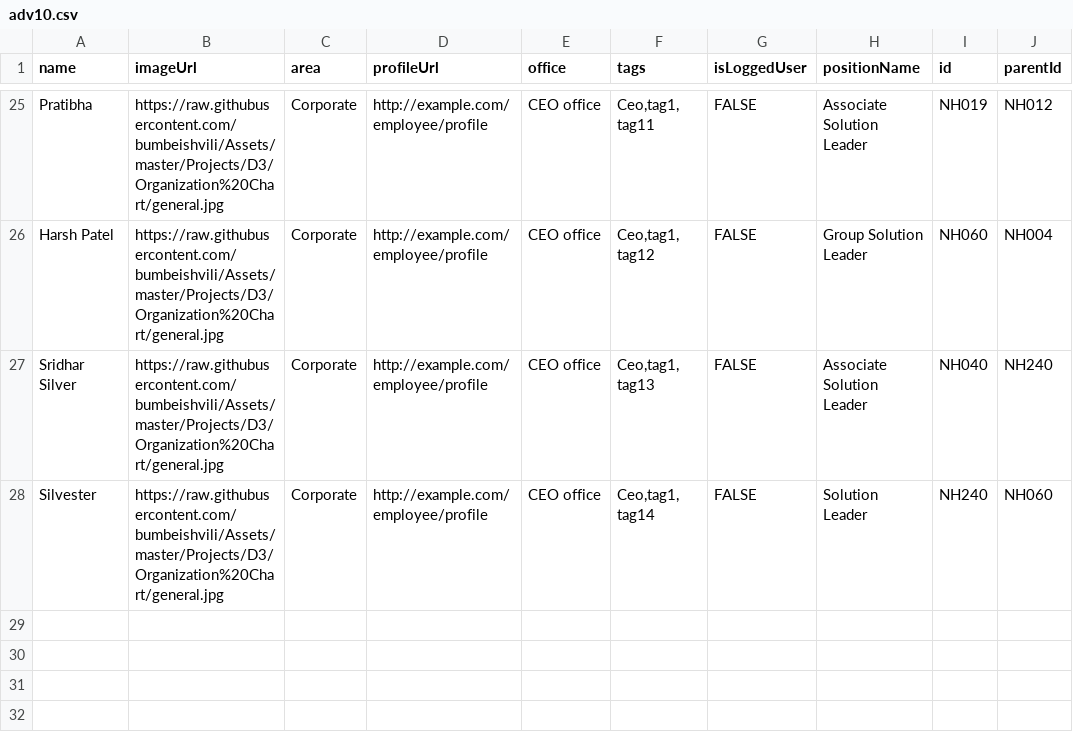
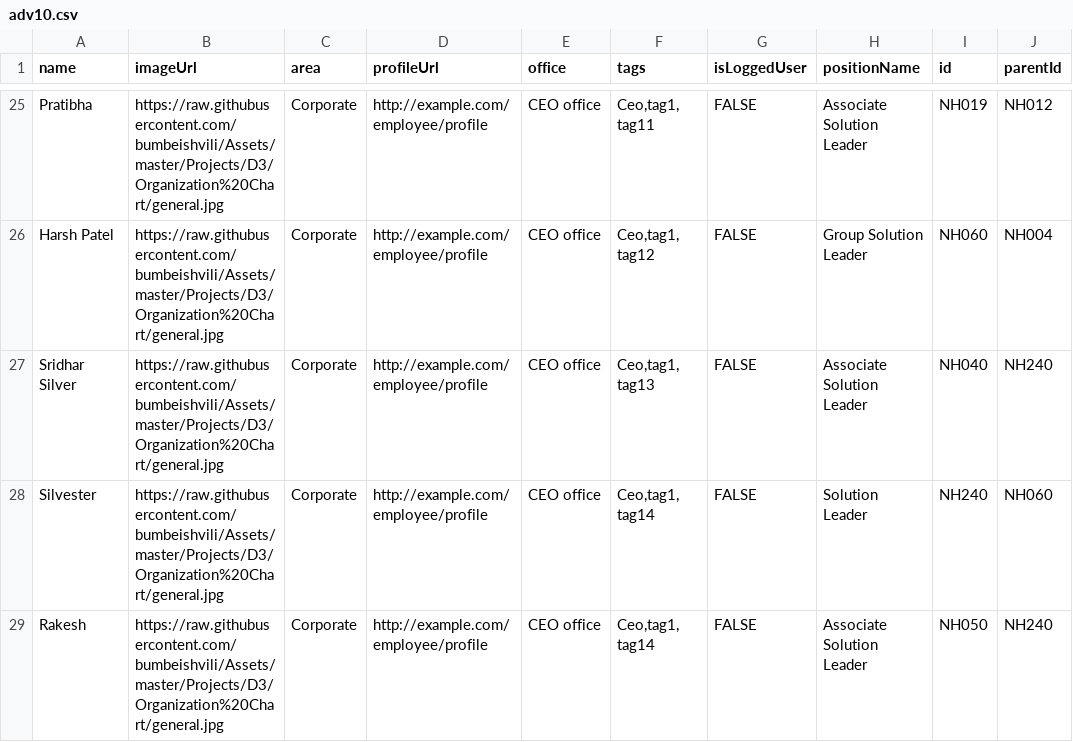
Before and after one commit to sridharsilver/sri, a CSV file: adv10.csv, drawn as a sheet; only a part is shown, gaps mark what is left out.

Commit message:
Update adv10.csv

```diff
--- a/adv10.csv
+++ b/adv10.csv
@@ -28 +28,2 @@ Sridhar Silver,https://raw.githubusercontent.com/bumbeishvili/Assets/master/Proj
 Silvester ,https://raw.githubusercontent.com/bumbeishvili/Assets/master/Projects/D3/Organization%20Chart/general.jpg,Corporate,http://example.com/employee/profile,CEO office,"Ceo,tag1, tag14",FALSE,Solution Leader,NH240,NH060
+Rakesh ,https://raw.githubusercontent.com/bumbeishvili/Assets/master/Projects/D3/Organization%20Chart/general.jpg,Corporate,http://example.com/employee/profile,CEO office,"Ceo,tag1, tag14",FALSE,Associate Solution Leader,NH050,NH240
```
